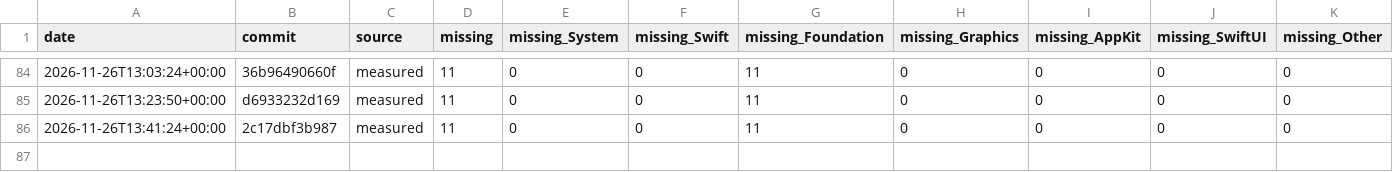
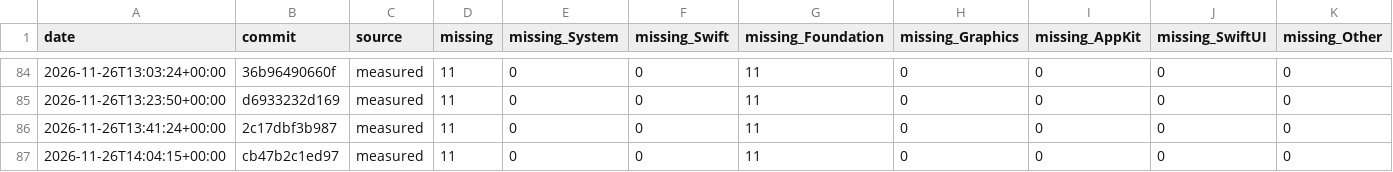
Before and after one commit to GhouI/bitten, a CSV file: history.csv, drawn as a sheet; only a part is shown, gaps mark what is left out.

```diff
--- a/history.csv
+++ b/history.csv
@@ -86 +86,2 @@ date,commit,source,missing,missing_System,missing_Swift,missing_Foundation,missi
 2026-11-26T13:41:24+00:00,2c17dbf3b987,measured,11,0,0,11,0,0,0,0
+2026-11-26T14:04:15+00:00,cb47b2c1ed97,measured,11,0,0,11,0,0,0,0
```
Also changed, not shown: 1 other file.
